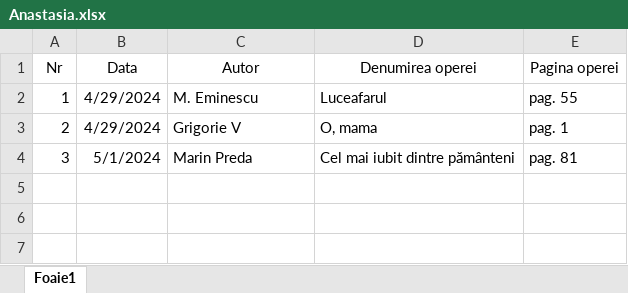
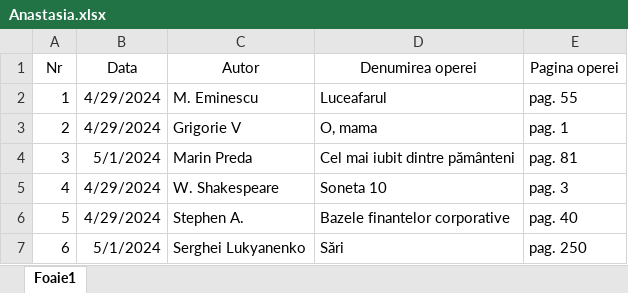
Before and after one commit to alppp/Library, an Excel workbook: Anastasia.xlsx, sheet Foaie1, drawn as a sheet; values as stored, in another font and other column widths than the file's, no borders; the diff names each change by its address in the sheet, - before the commit and + after, or states it on an @@ line.

```diff
--- a/Anastasia.xlsx (sheet Foaie1)
+++ b/Anastasia.xlsx (sheet Foaie1)
+row 5: 4 | 4/29/2024 | W. Shakespeare | Soneta 10 | pag. 3
+row 6: 5 | 4/29/2024 | Stephen A. | Bazele finantelor corporative | pag. 40
+row 7: 6 | 5/1/2024 | Serghei Lukyanenko | Sări | pag. 250
```
Also changed, not shown: Ion.xlsx.
